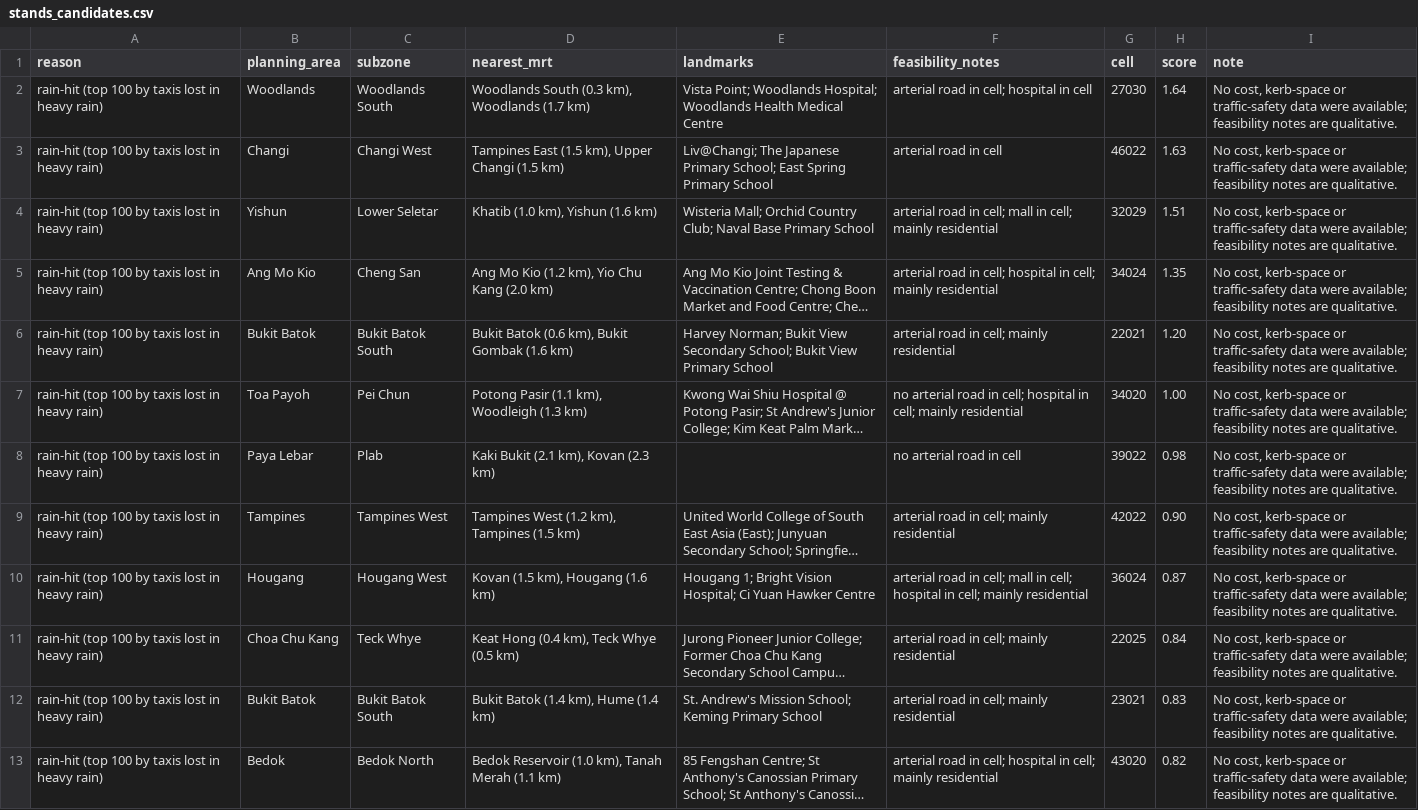
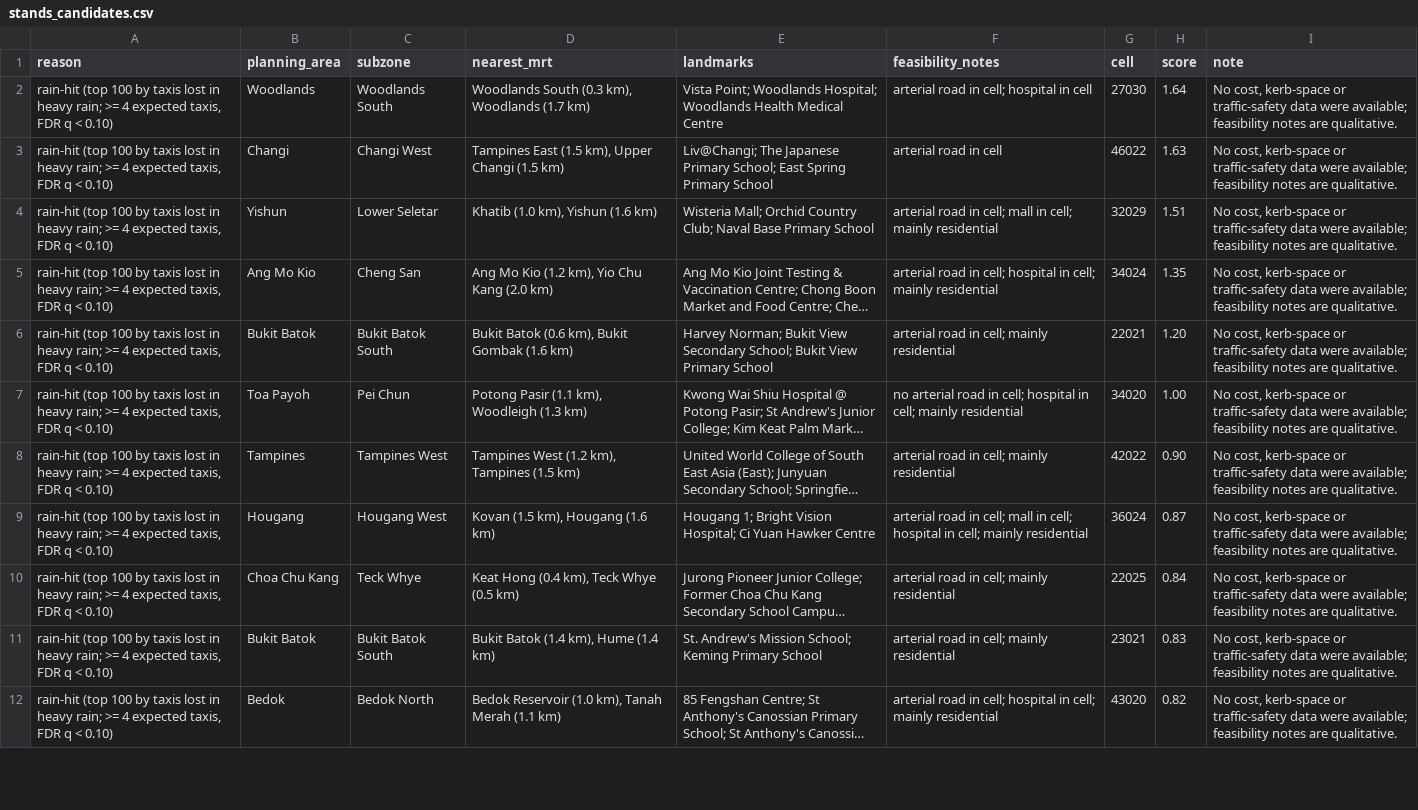
Before and after one commit to BIGBACKDIU/Its_raining_taxis, a CSV file: outputs/tables/stands_candidates.csv, drawn as a sheet; only a part is shown; long unchanged cells end in …; removed rows and columns are numbered as before the commit, all else as after; the diff covers the shown part only; the diff names each change by its address in the sheet, - before the commit and + after, or states it on an @@ line.

```diff
--- a/outputs/tables/stands_candidates.csv
+++ b/outputs/tables/stands_candidates.csv
-A2:A7 (reason): …in heavy rain)
+A2:A7 (reason): …in heavy rain; >= 4 expected taxis, FDR q < 0.10)
-row 8: rain-hit (top 100 by taxis lost in heavy rain) | Paya Lebar | Plab | Kaki Bukit (2.1 km), Kovan (2.3 km) |  | no arterial road in cell | 39022 | 0.98 | No cost, kerb-space or traffic-safety data were available; feasibility notes are qualitative.
-A8:A12 (reason): …in heavy rain)
+A8:A12 (reason): …in heavy rain; >= 4 expected taxis, FDR q < 0.10)
```
Also changed, not shown: 5 added rows, 3 removed rows and 3 edited cells elsewhere in this file, outputs/tables/cells_residents_supply.csv, outputs/tables/rain_gainers.csv, 45 other files.
